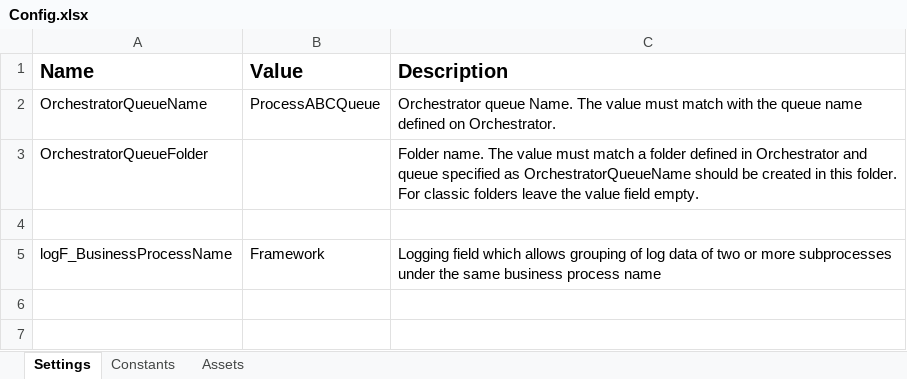
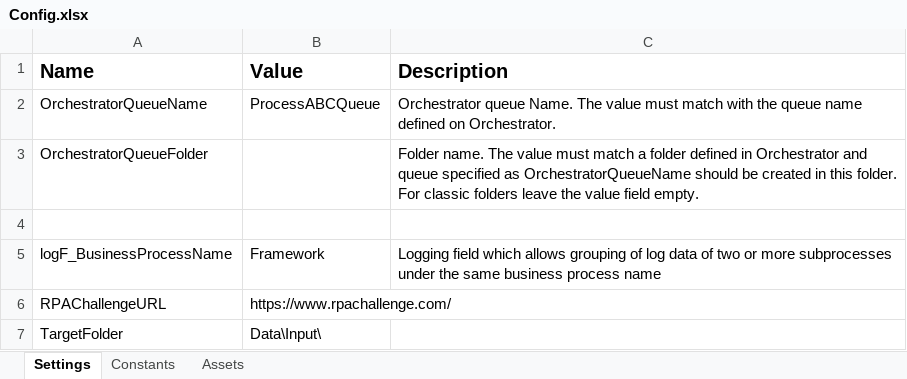
Before and after one commit to Make310/AUX-RPAChallenge_InputForm, an Excel workbook: Data/Config.xlsx, sheet Settings, drawn as a sheet; values as stored, in another font and other column widths than the file's, no borders; the diff names each change by its address in the sheet, - before the commit and + after, or states it on an @@ line.

Commit message:
Feat: init and close application configured

```diff
--- a/Data/Config.xlsx (sheet Settings)
+++ b/Data/Config.xlsx (sheet Settings)
+row 6: RPAChallengeURL | https://www.rpachallenge.com/
+row 7: TargetFolder | Data\Input\
```
Also changed, not shown: sheet Constants, 41 other files.
